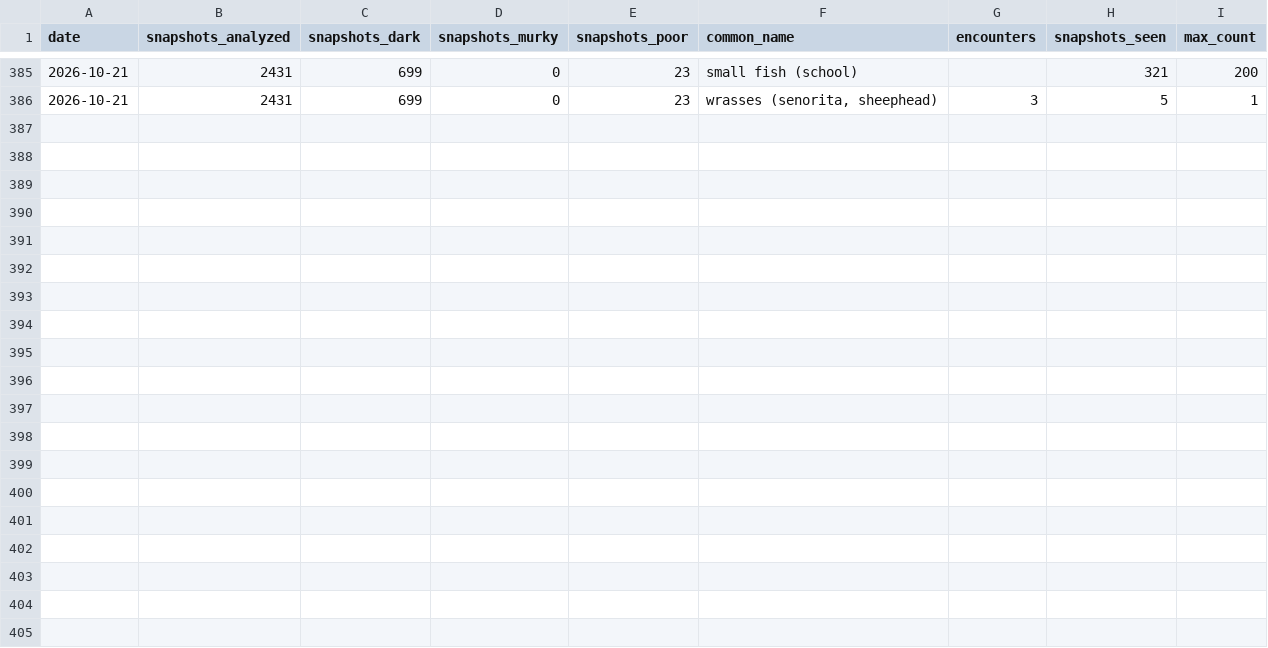
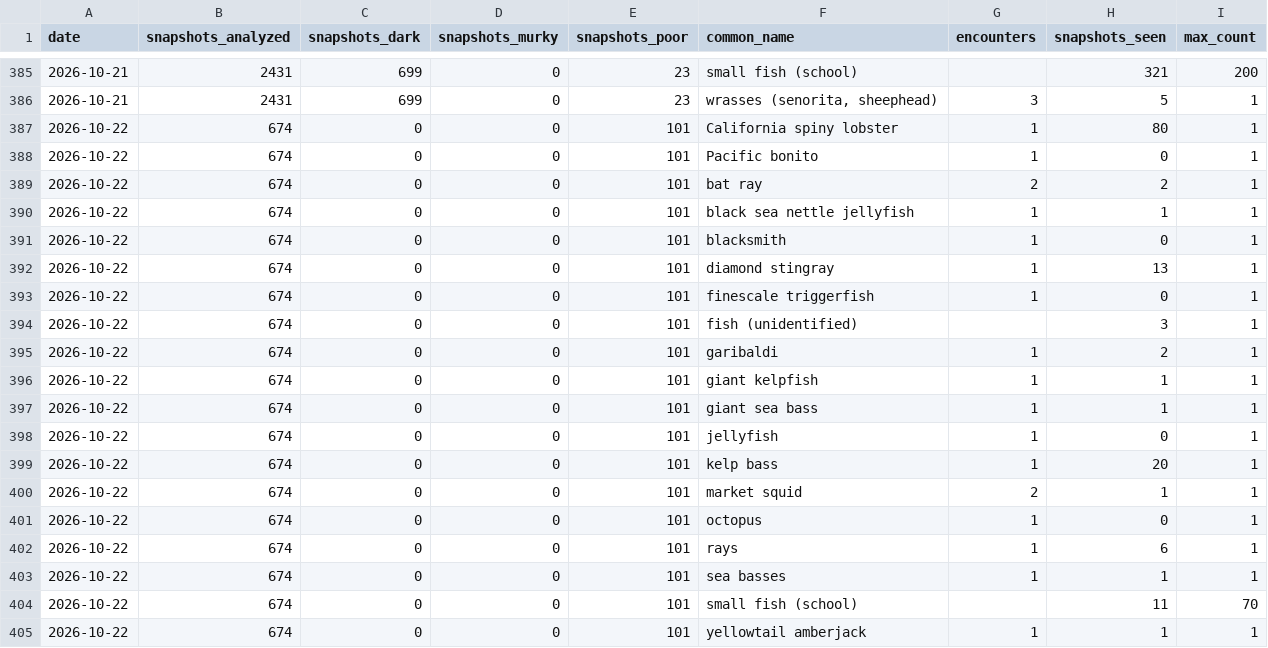
Before and after one commit to joshuafrommeyer-35/PierTracker, a CSV file: results/daily_summary.csv, drawn as a sheet; only a part is shown, gaps mark what is left out.

```diff
--- a/results/daily_summary.csv
+++ b/results/daily_summary.csv
@@ -386 +386,20 @@ date,snapshots_analyzed,snapshots_dark,snapshots_murky,snapshots_poor,common_nam
 2026-10-21,2431,699,0,23,"wrasses (senorita, sheephead)",3,5,1
+2026-10-22,674,0,0,101,California spiny lobster,1,80,1
+2026-10-22,674,0,0,101,Pacific bonito,1,0,1
+2026-10-22,674,0,0,101,bat ray,2,2,1
+2026-10-22,674,0,0,101,black sea nettle jellyfish,1,1,1
+2026-10-22,674,0,0,101,blacksmith,1,0,1
+2026-10-22,674,0,0,101,diamond stingray,1,13,1
+2026-10-22,674,0,0,101,finescale triggerfish,1,0,1
+2026-10-22,674,0,0,101,fish (unidentified),,3,1
+2026-10-22,674,0,0,101,garibaldi,1,2,1
+2026-10-22,674,0,0,101,giant kelpfish,1,1,1
+2026-10-22,674,0,0,101,giant sea bass,1,1,1
+2026-10-22,674,0,0,101,jellyfish,1,0,1
+2026-10-22,674,0,0,101,kelp bass,1,20,1
+2026-10-22,674,0,0,101,market squid,2,1,1
+2026-10-22,674,0,0,101,octopus,1,0,1
+2026-10-22,674,0,0,101,rays,1,6,1
+2026-10-22,674,0,0,101,sea basses,1,1,1
+2026-10-22,674,0,0,101,small fish (school),,11,70
+2026-10-22,674,0,0,101,yellowtail amberjack,1,1,1
```
Also changed, not shown: results/daily_conditions.csv, results/environment_hourly.csv, 5 other files.
